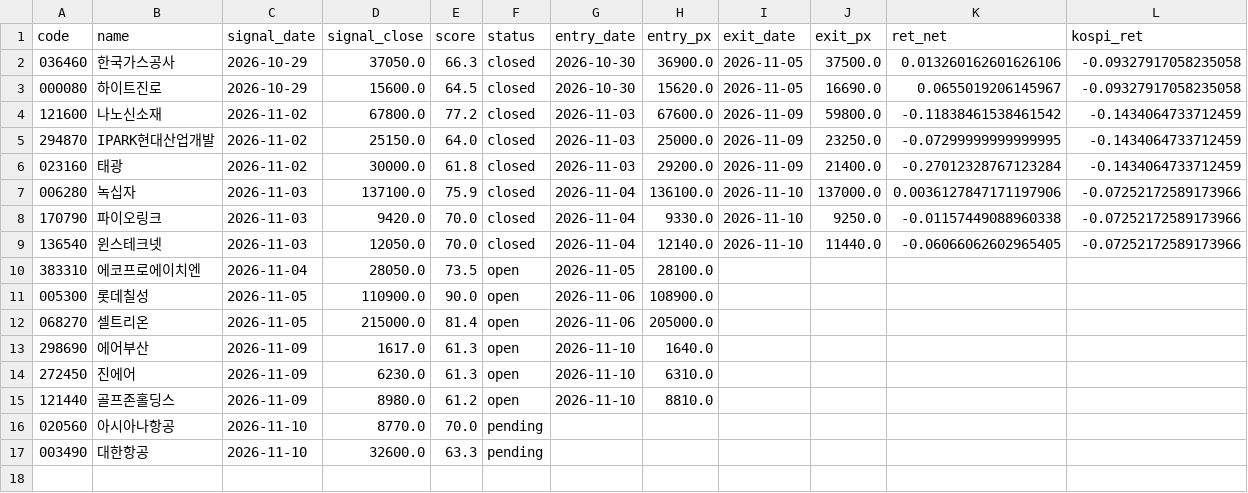
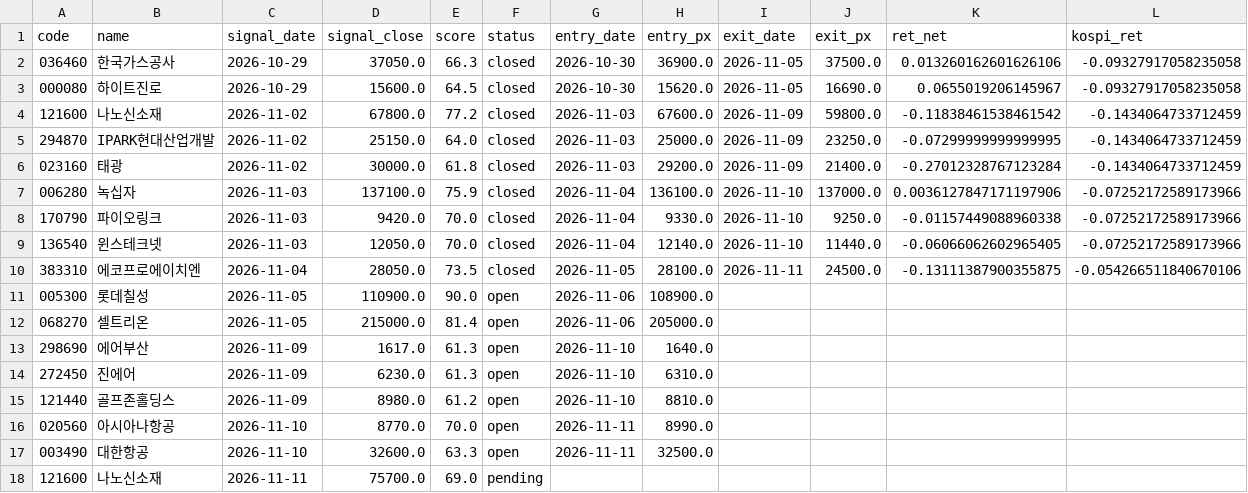
Before and after one commit to dydwns135135/-, a CSV file: paper/ledger.csv, drawn as a sheet.

```diff
--- a/paper/ledger.csv
+++ b/paper/ledger.csv
@@ -9,3 +9,3 @@
 136540,윈스테크넷,2026-11-03,12050.0,70.0,closed,2026-11-04,12140.0,2026-11-10,11440.0,-0.06066062602965405,-0.07252172589173966
-383310,에코프로에이치엔,2026-11-04,28050.0,73.5,open,2026-11-05,28100.0,,,,
+383310,에코프로에이치엔,2026-11-04,28050.0,73.5,closed,2026-11-05,28100.0,2026-11-11,24500.0,-0.13111387900355875,-0.054266511840670106
 005300,롯데칠성,2026-11-05,110900.0,90.0,open,2026-11-06,108900.0,,,,
@@ -15,3 +15,4 @@
 121440,골프존홀딩스,2026-11-09,8980.0,61.2,open,2026-11-10,8810.0,,,,
-020560,아시아나항공,2026-11-10,8770.0,70.0,pending,,,,,,
-003490,대한항공,2026-11-10,32600.0,63.3,pending,,,,,,
+020560,아시아나항공,2026-11-10,8770.0,70.0,open,2026-11-11,8990.0,,,,
+003490,대한항공,2026-11-10,32600.0,63.3,open,2026-11-11,32500.0,,,,
+121600,나노신소재,2026-11-11,75700.0,69.0,pending,,,,,,
```
